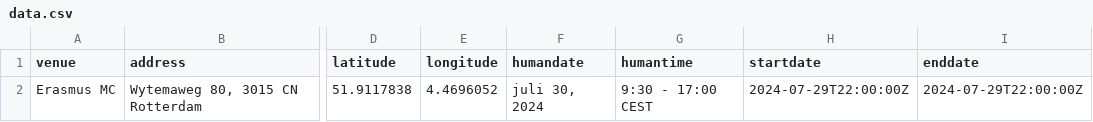
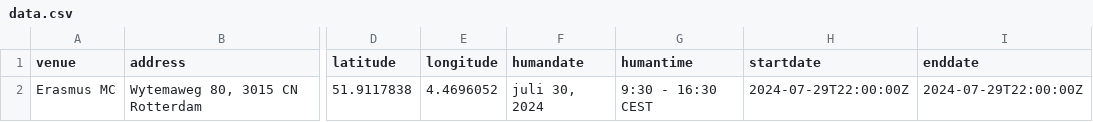
Before and after one commit to esciencecenter-digital-skills/2024-07-30-ds-git-ErasmusMC, a CSV file: _data/data.csv, drawn as a sheet; only a part is shown, gaps mark what is left out; the diff names each change by its address in the sheet, - before the commit and + after, or states it on an @@ line.

Commit message:
Change end time to 16:30.

```diff
--- a/_data/data.csv
+++ b/_data/data.csv
-G2 (humantime): 9:30 - 17:00 CEST
+G2 (humantime): 9:30 - 16:30 CEST
```
